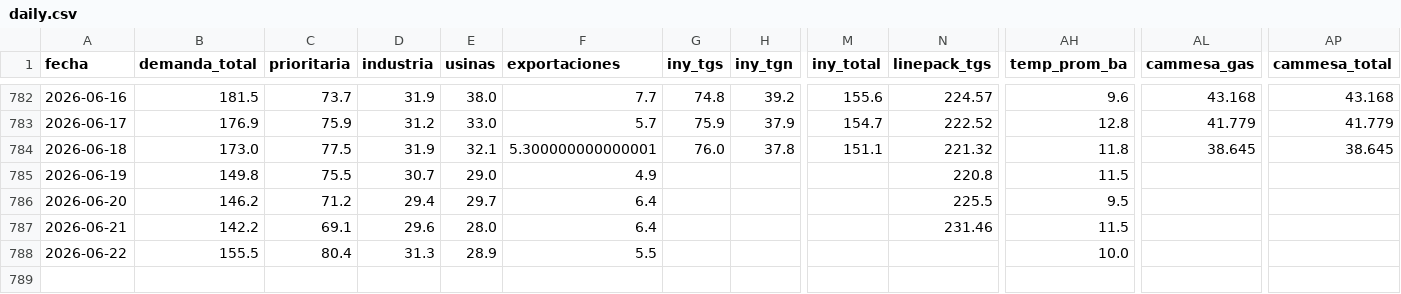
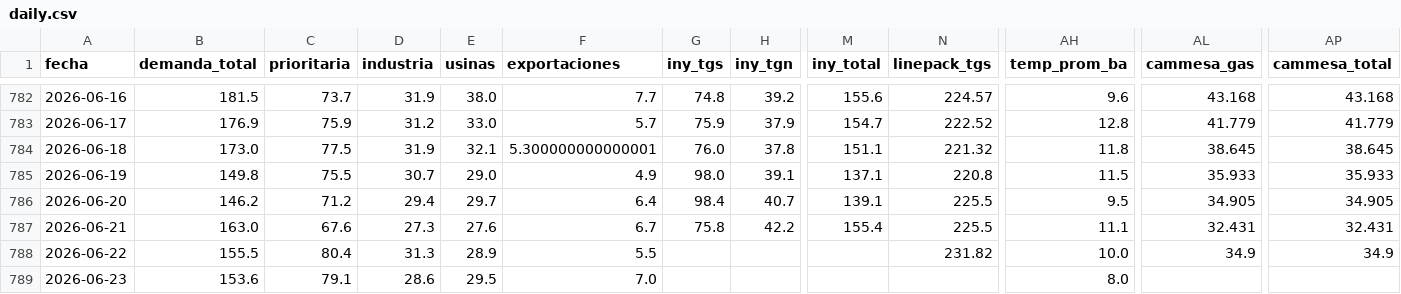
Before and after one commit to mpodeley/estado-del-sistema, a CSV file: public/data/daily.csv, drawn as a sheet; only a part is shown, gaps mark what is left out; rows hold the shown columns only; the diff covers the shown part only; the diff names each change by its address in the sheet, - before the commit and + after, or states it on an @@ line.

```diff
--- a/public/data/daily.csv
+++ b/public/data/daily.csv
-G785 (iny_tgs): (empty)
+G785 (iny_tgs): 98.0
-H785 (iny_tgn): (empty)
+H785 (iny_tgn): 39.1
-M785 (iny_total): (empty)
+M785 (iny_total): 137.1
-AL785 (cammesa_gas): (empty)
+AL785 (cammesa_gas): 35.933
-AP785 (cammesa_total): (empty)
+AP785 (cammesa_total): 35.933
-G786 (iny_tgs): (empty)
+G786 (iny_tgs): 98.4
-H786 (iny_tgn): (empty)
+H786 (iny_tgn): 40.7
-M786 (iny_total): (empty)
+M786 (iny_total): 139.1
-AL786 (cammesa_gas): (empty)
+AL786 (cammesa_gas): 34.905
-AP786 (cammesa_total): (empty)
+AP786 (cammesa_total): 34.905
-B787 (demanda_total): 142.2
+B787 (demanda_total): 163.0
-C787 (prioritaria): 69.1
+C787 (prioritaria): 67.6
-D787 (industria): 29.6
+D787 (industria): 27.3
-E787 (usinas): 28.0
+E787 (usinas): 27.6
-F787 (exportaciones): 6.4
+F787 (exportaciones): 6.7
-G787 (iny_tgs): (empty)
+G787 (iny_tgs): 75.8
-H787 (iny_tgn): (empty)
+H787 (iny_tgn): 42.2
-M787 (iny_total): (empty)
+M787 (iny_total): 155.4
-N787 (linepack_tgs): 231.46
+N787 (linepack_tgs): 225.5
-AH787 (temp_prom_ba): 11.5
+AH787 (temp_prom_ba): 11.1
-AL787 (cammesa_gas): (empty)
+AL787 (cammesa_gas): 32.431
-AP787 (cammesa_total): (empty)
+AP787 (cammesa_total): 32.431
-N788 (linepack_tgs): (empty)
+N788 (linepack_tgs): 231.82
-AL788 (cammesa_gas): (empty)
+AL788 (cammesa_gas): 34.9
-AP788 (cammesa_total): (empty)
+AP788 (cammesa_total): 34.9
+row 789: 2026-06-23 | 153.6 | 79.1 | 28.6 | 29.5 | 7.0 |  |  |  |  | 8.0
```
Also changed, not shown: 9 edited cells elsewhere in this file, 21 other files.
